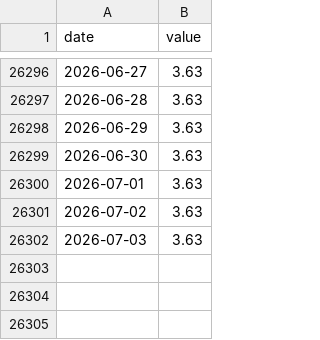
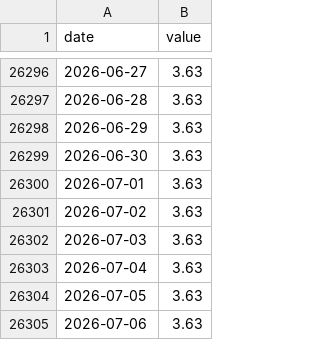
Before and after one commit to JoaquinMulet/treasury-desk-chile-usa, a CSV file: data/fred/DFF.csv, drawn as a sheet; only a part is shown, gaps mark what is left out.

```diff
--- a/data/fred/DFF.csv
+++ b/data/fred/DFF.csv
@@ -26302 +26302,4 @@ date,value
 2026-07-03,3.63
+2026-07-04,3.63
+2026-07-05,3.63
+2026-07-06,3.63
```
Also changed, not shown: data/bcch/F022.BOSP.TAS.AN05.Z.Z.D.csv, data/bcch/F022.BOSP.TAS.AN10.Z.Z.D.csv, 45 other files.
